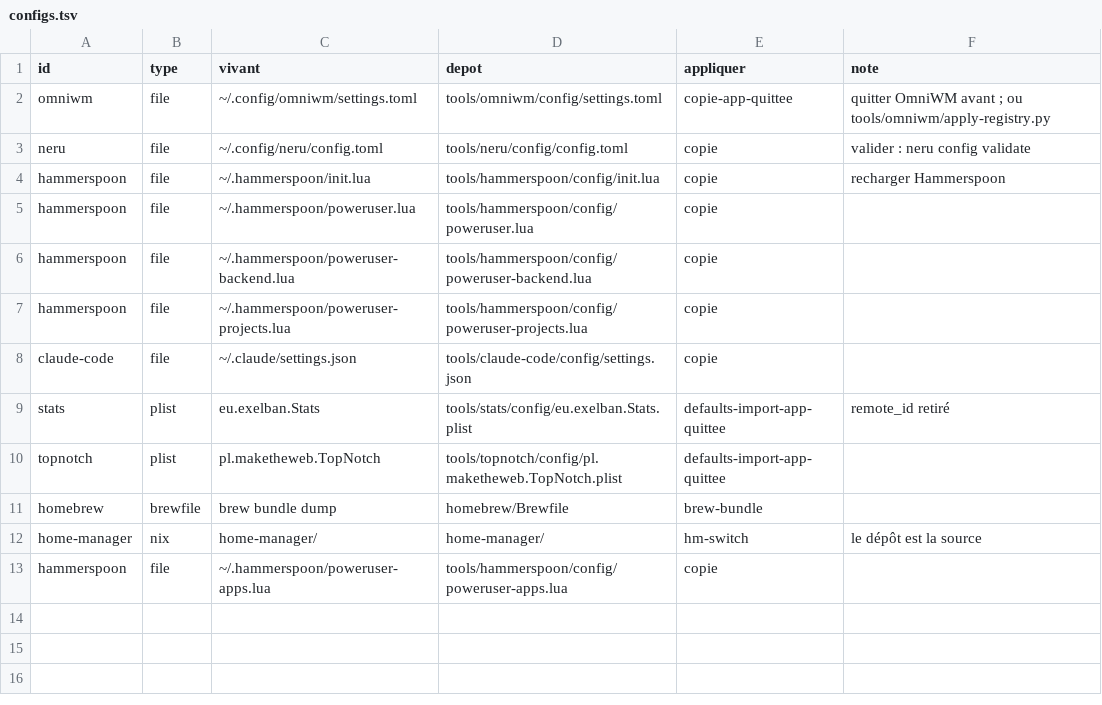
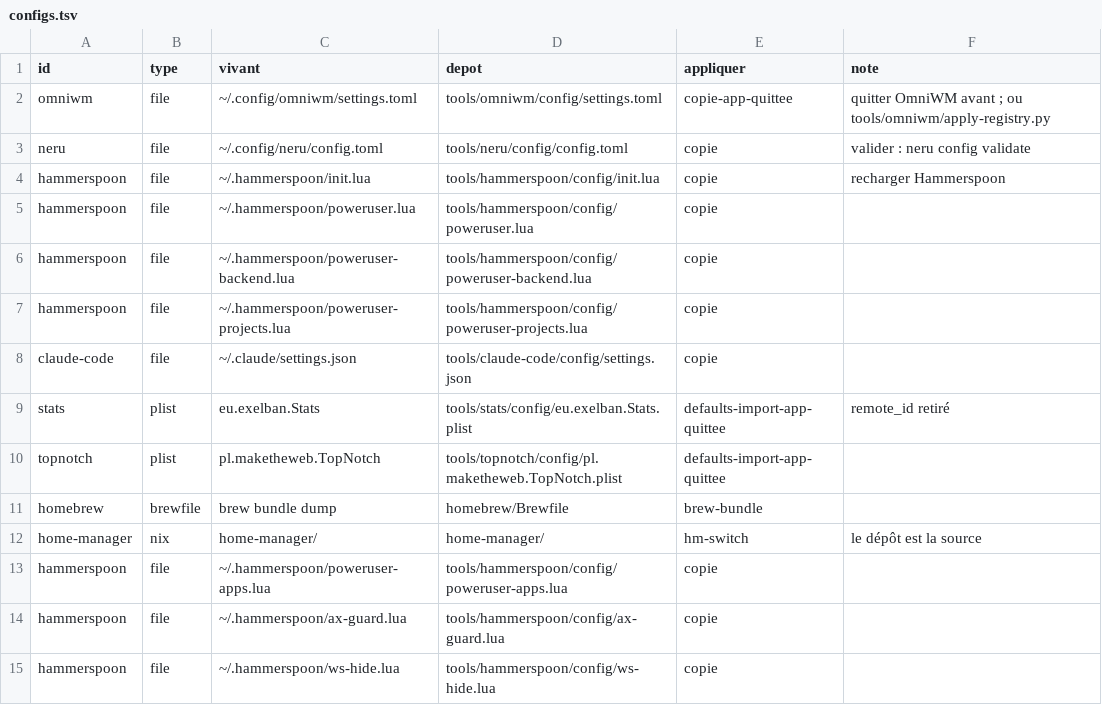
Before and after one commit to YamadaBlog/macos-config, a TSV file: inventory/configs.tsv, drawn as a sheet; the diff names each change by its address in the sheet, - before the commit and + after, or states it on an @@ line.

```diff
--- a/inventory/configs.tsv
+++ b/inventory/configs.tsv
+row 14: hammerspoon | file | ~/.hammerspoon/ax-guard.lua | tools/hammerspoon/config/ax-guard.lua | copie
+row 15: hammerspoon | file | ~/.hammerspoon/ws-hide.lua | tools/hammerspoon/config/ws-hide.lua | copie
```
Also changed, not shown: docs/generated/macos-defaults.tsv, inventory/permissions.tsv, 18 other files.
